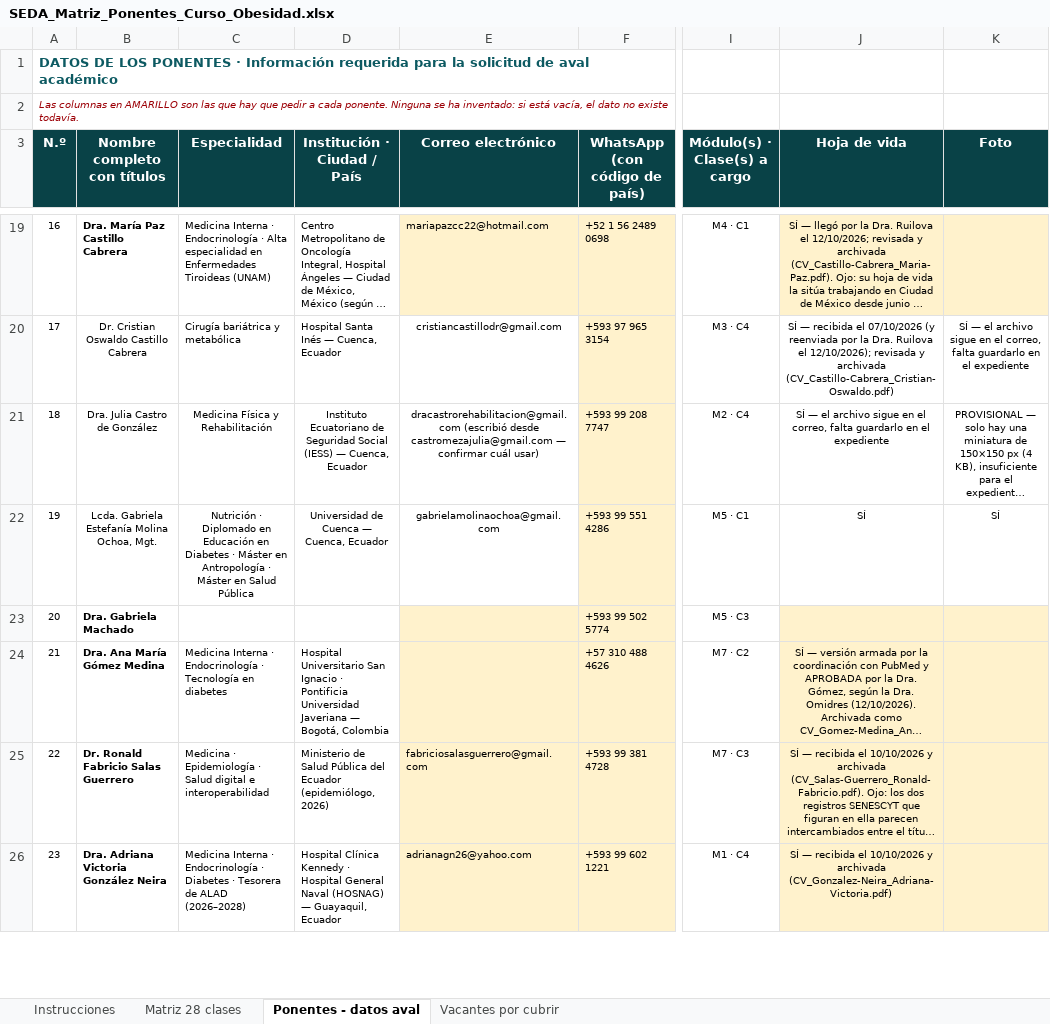
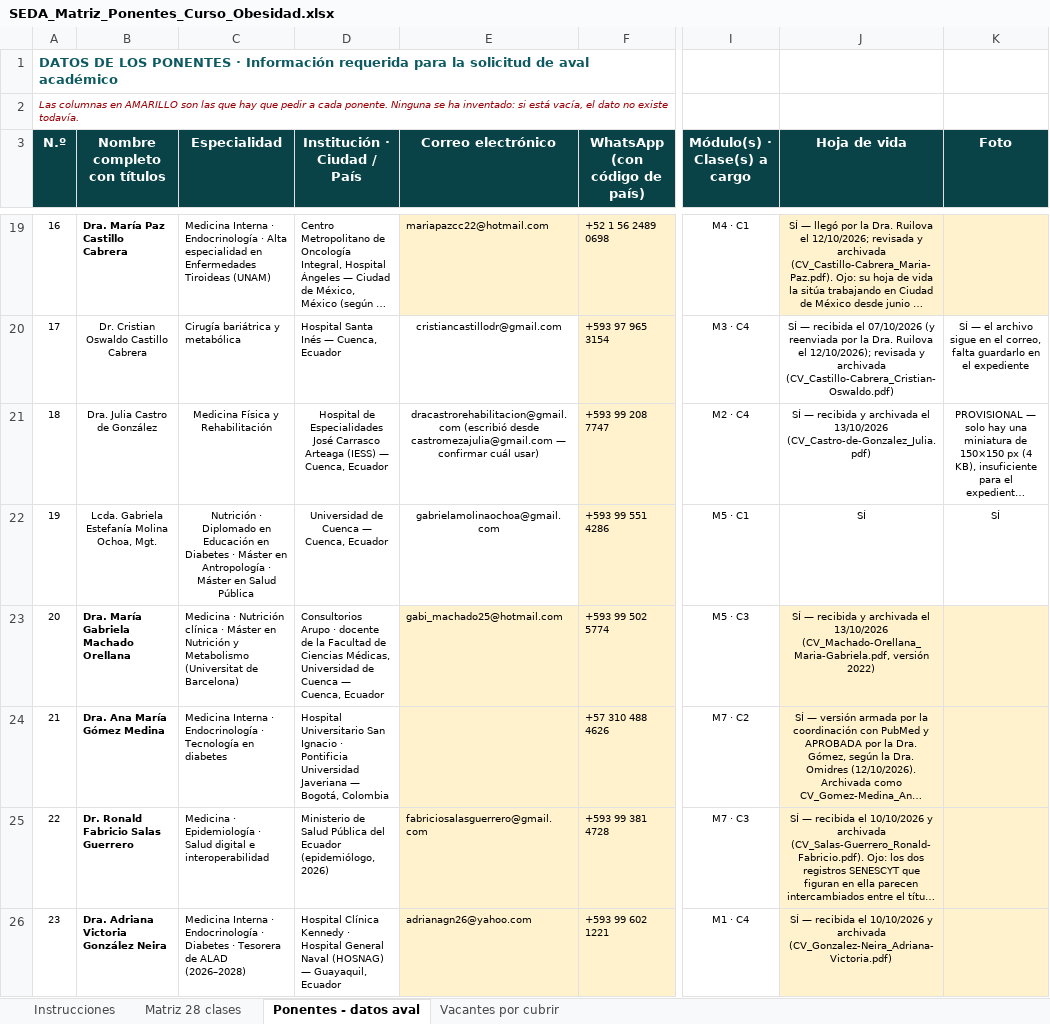
Before and after one commit to Dra-Omidres/Academic-, an Excel workbook: curso-obesidad-seda/SEDA_Matriz_Ponentes_Curso_Obesidad.xlsx, sheet Ponentes - datos aval, drawn as a sheet; only a part is shown, gaps mark what is left out; long unchanged cells end in …; values as stored, in another font and other column widths than the file's, no borders; the diff covers the shown part only; the diff names each change by its address in the sheet, - before the commit and + after, or states it on an @@ line.

```diff
--- a/curso-obesidad-seda/SEDA_Matriz_Ponentes_Curso_Obesidad.xlsx (sheet Ponentes - datos aval)
+++ b/curso-obesidad-seda/SEDA_Matriz_Ponentes_Curso_Obesidad.xlsx (sheet Ponentes - datos aval)
-D21 (Institución · Ciudad / País): Instituto Ecuatoriano de Seguridad Social (IESS) —…
+D21 (Institución · Ciudad / País): Hospital de Especialidades José Carrasco Arteaga (IESS) —…
-J21 (Hoja de vida): SÍ — el archivo sigue en el correo, falta guardarlo en el expediente
+J21 (Hoja de vida): SÍ — recibida y archivada el 13/10/2026 (CV_Castro-de-Gonzalez_Julia.pdf)
-B23 (Nombre completo con títulos): Dra. Gabriela Machado
+B23 (Nombre completo con títulos): Dra. María Gabriela Machado Orellana
-C23 (Especialidad): (empty)
+C23 (Especialidad): Medicina · Nutrición clínica · Máster en Nutrición y Metabolismo (Universitat de Barcelona)
-D23 (Institución · Ciudad / País): (empty)
+D23 (Institución · Ciudad / País): Consultorios Arupo · docente de la Facultad de Ciencias Médicas, Universidad de Cuenca — Cuenca, Ecuador
-E23 (Correo electrónico): (empty)
+E23 (Correo electrónico): gabi_machado25@hotmail.com
-J23 (Hoja de vida): (empty)
+J23 (Hoja de vida): SÍ — recibida y archivada el 13/10/2026 (CV_Machado-Orellana_Maria-Gabriela.pdf, versión 2022)
```
Also changed, not shown: 2 edited cells elsewhere in this sheet, 10 other files.
